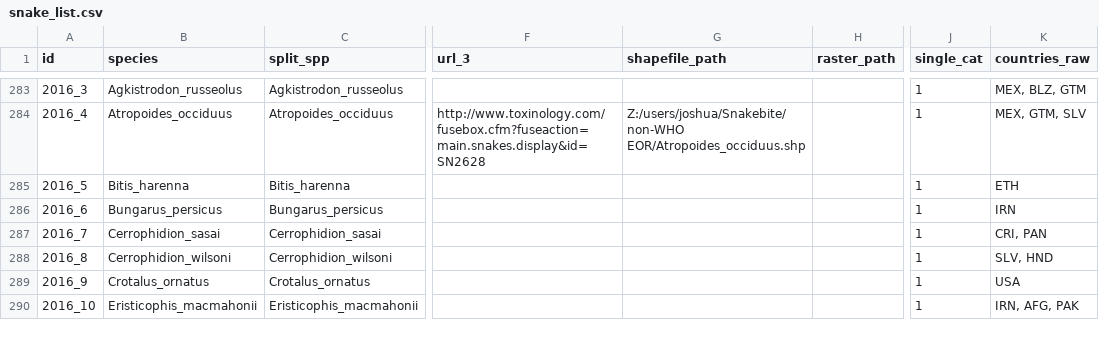
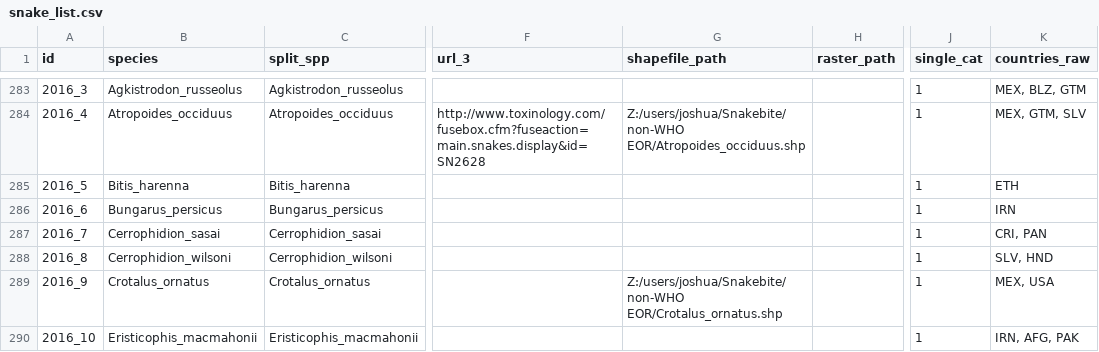
Before and after one commit to joshlongbottom/snakebite, a CSV file: snake_list.csv, drawn as a sheet; only a part is shown, gaps mark what is left out; the diff covers the shown part only; the diff names each change by its address in the sheet, - before the commit and + after, or states it on an @@ line.

Commit message:
Updates to include new range maps, etc.
Updated to include new range maps for:
Atropoides occiduus
Crotalus ornatus
Lachesis stenophrys
Trimeresurus hageni

Manually removed non-specific species from each dataset, and updated
extent ISO lists.

```diff
--- a/snake_list.csv
+++ b/snake_list.csv
-G289 (shapefile_path): (empty)
+G289 (shapefile_path): Z:/users/joshua/Snakebite/non-WHO EOR/Crotalus_ornatus.shp
-K289 (countries_raw): USA
+K289 (countries_raw): MEX, USA
```
Also changed, not shown: 1 removed row and 28 edited cells elsewhere in this file.
